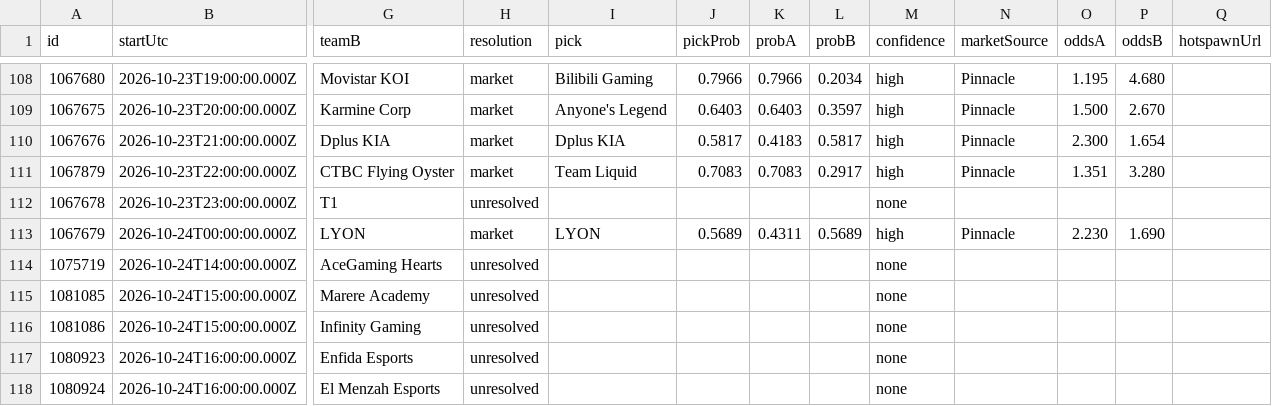
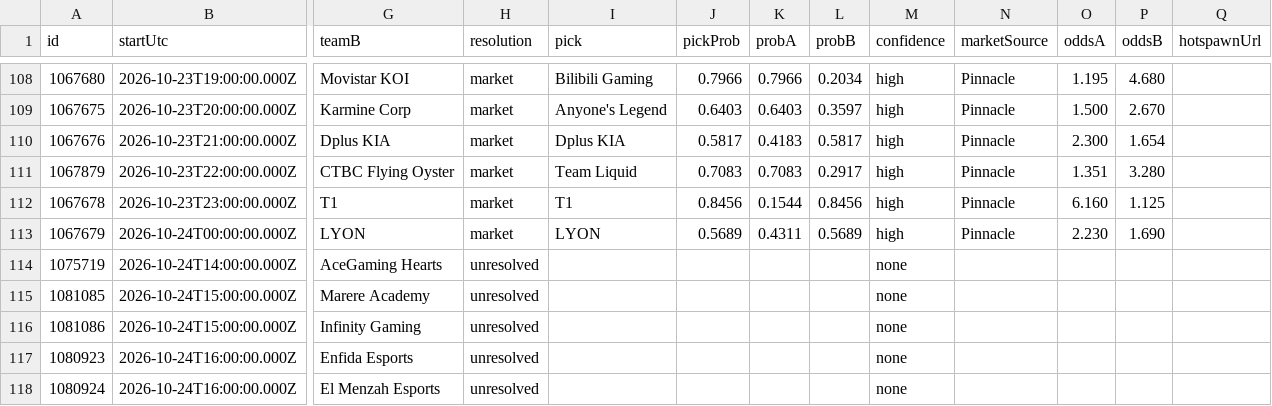
Before and after one commit to karagemop466-tech/LOLHOTSPAWN3, a CSV file: data/matches.csv, drawn as a sheet; only a part is shown, gaps mark what is left out; the diff names each change by its address in the sheet, - before the commit and + after, or states it on an @@ line.

```diff
--- a/data/matches.csv
+++ b/data/matches.csv
-H112 (resolution): unresolved
+H112 (resolution): market
-I112 (pick): (empty)
+I112 (pick): T1
-J112 (pickProb): (empty)
+J112 (pickProb): 0.8456
-K112 (probA): (empty)
+K112 (probA): 0.1544
-L112 (probB): (empty)
+L112 (probB): 0.8456
-M112 (confidence): none
+M112 (confidence): high
-N112 (marketSource): (empty)
+N112 (marketSource): Pinnacle
-O112 (oddsA): (empty)
+O112 (oddsA): 6.160
-P112 (oddsB): (empty)
+P112 (oddsB): 1.125
```
Also changed, not shown: 3 other files.
